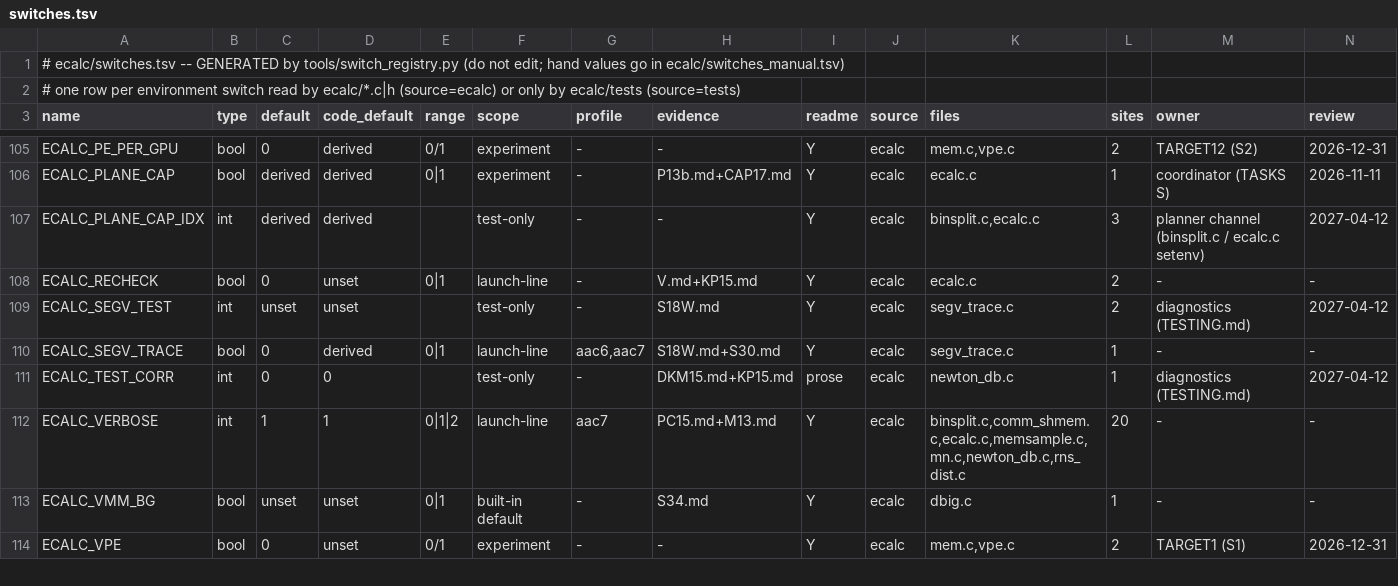
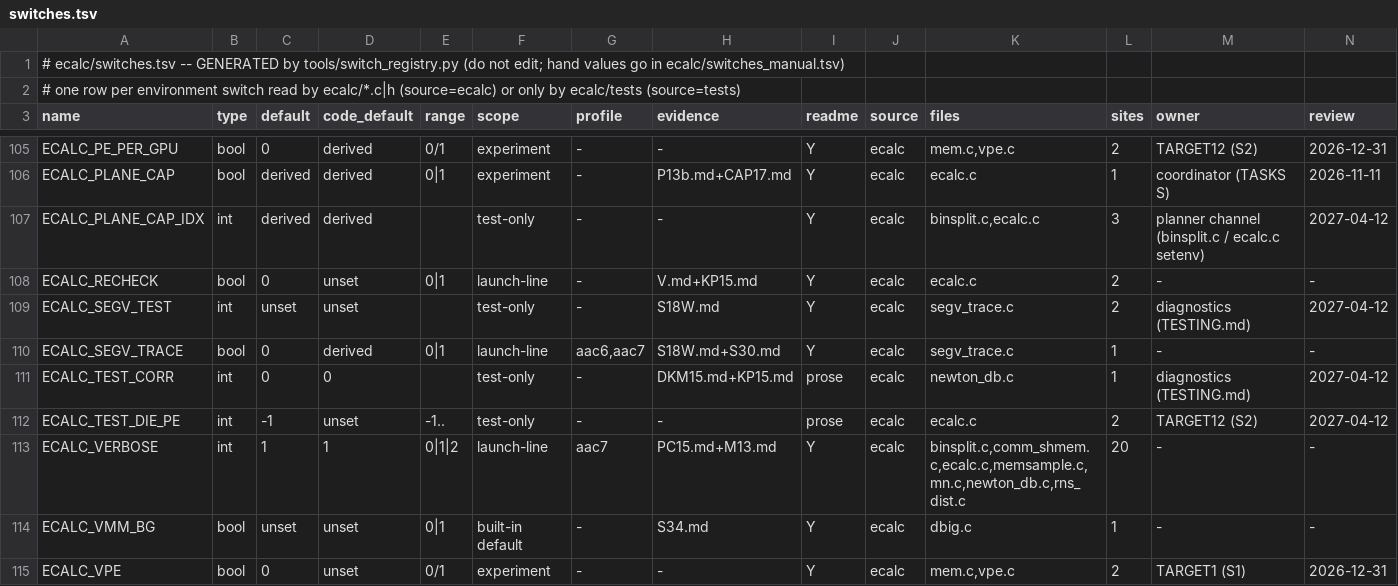
Before and after one commit to cecoppola/ntt, a TSV file: ecalc/switches.tsv, drawn as a sheet; only a part is shown, gaps mark what is left out; rows hold the shown columns only; the diff covers the shown part only; the diff names each change by its address in the sheet, - before the commit and + after, or states it on an @@ line.

```diff
--- a/ecalc/switches.tsv
+++ b/ecalc/switches.tsv
+row 112: ECALC_TEST_DIE_PE | int | -1 | unset | -1.. | test-only | - | - | prose | ecalc | ecalc.c | 2 | TARGET12 (S2) | 2027-04-12
```
Also changed, not shown: 1 edited cell elsewhere in this file, ecalc/switches_manual.tsv, ecalc/switches_review.tsv, 6 other files.
